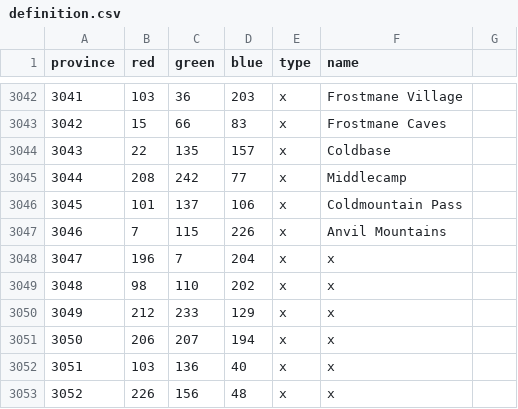
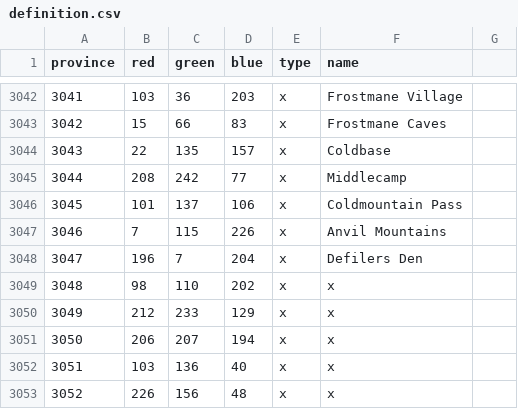
Before and after one commit to nastyasalways/warcraft_universalis, a CSV file: map/definition.csv, drawn as a sheet; only a part is shown, gaps mark what is left out.

Commit message:
Update some more provinces after "mountain work"
-reuse of prov 1000.

```diff
--- a/map/definition.csv
+++ b/map/definition.csv
@@ -3047,3 +3047,3 @@ province;red;green;blue;type;name;
 3046;7;115;226;x;Anvil Mountains;
-3047;196;7;204;x;x;
+3047;196;7;204;x;Defilers Den;
 3048;98;110;202;x;x;
```
Also changed, not shown: 8 other files.
